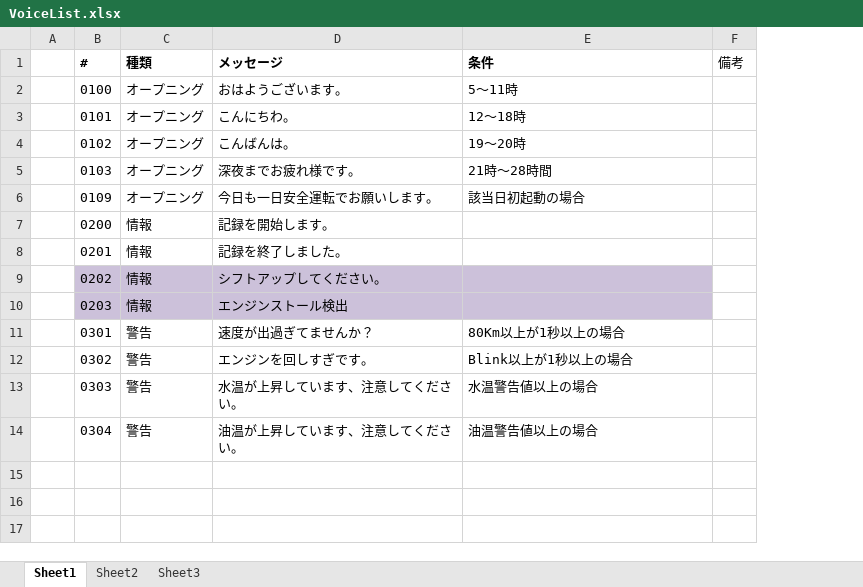
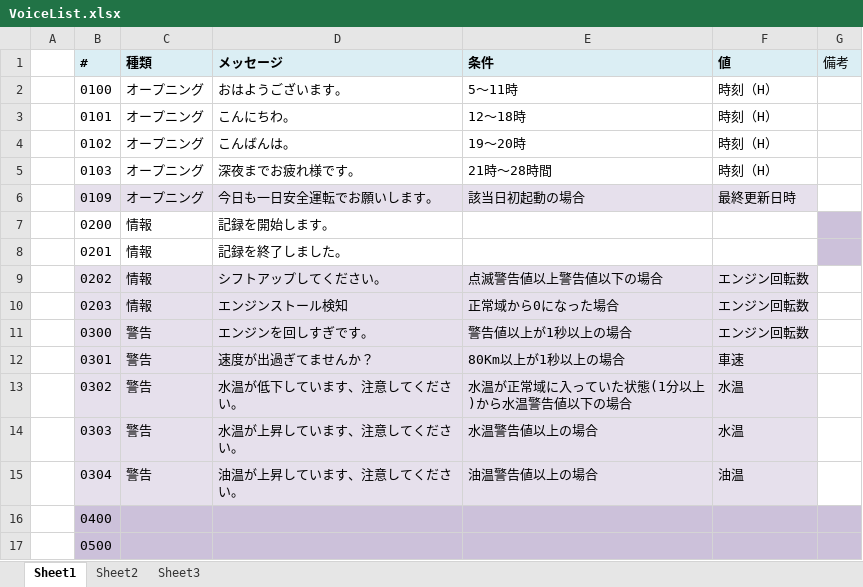
Before and after one commit to xx20170204xx/ArduinoCarDriveLoger, an Excel workbook: UnityClient/MyMultiMeter/Assets/Voice/VoiceList.xlsx, sheet Sheet1, drawn as a sheet; values as stored, in another font and other column widths than the file's, no borders; addresses are those after the commit; the diff names each change by its address in the sheet, - before the commit and + after, or states it on an @@ line.

```diff
--- a/UnityClient/MyMultiMeter/Assets/Voice/VoiceList.xlsx (sheet Sheet1)
+++ b/UnityClient/MyMultiMeter/Assets/Voice/VoiceList.xlsx (sheet Sheet1)
+column F (値), rows 2-10: 時刻（H） | 時刻（H） | 時刻（H） | 時刻（H） | 最終更新日時 |  |  | エンジン回転数 | エンジン回転数; rows 12-15: 車速 | 水温 | 水温 | 油温
-B1:E1 fill: none
+B1:E1 fill: #DBEEF4
-G1 fill: none
+G1 fill: #DBEEF4
-B6:E6 fill: none
+B6:E6 fill: #E6E0EC
-G7:G8 fill: none
+G7:G8 fill: #CCC1DA
-B9:E10 fill: #CCC1DA
+B9:E10 fill: #E6E0EC
-E9 (条件): (empty)
+E9 (条件): 点滅警告値以上警告値以下の場合
-D10 (メッセージ): エンジンストール検出
+D10 (メッセージ): エンジンストール検知
-E10 (条件): (empty)
+E10 (条件): 正常域から0になった場合
+row 11:  | 0300 | 警告 | エンジンを回しすぎです。 | 警告値以上が1秒以上の場合 | エンジン回転数
-B12:E15 fill: none
+B12:E15 fill: #E6E0EC
-D13 (メッセージ): エンジンを回しすぎです。
+D13 (メッセージ): 水温が低下しています、注意してください。
-E13 (条件): Blink以上が1秒以上の場合
+E13 (条件): 水温が正常域に入っていた状態(1分以上)から水温警告値以下の場合
+row 16:  | 0400
+row 17:  | 0500
```
Also changed, not shown: 15 other files.
